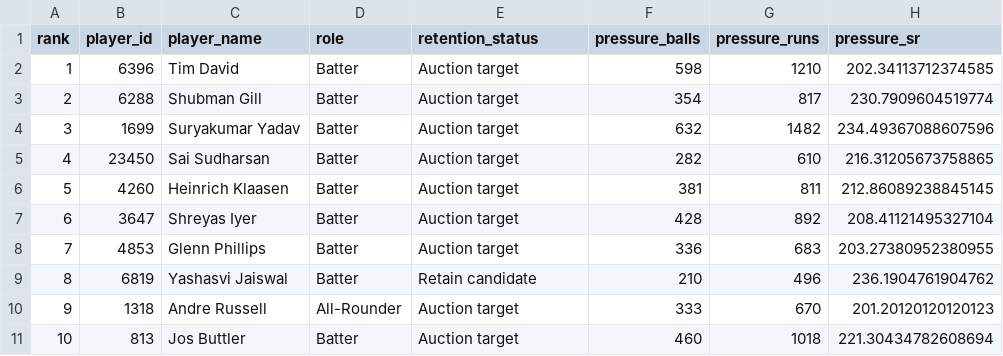
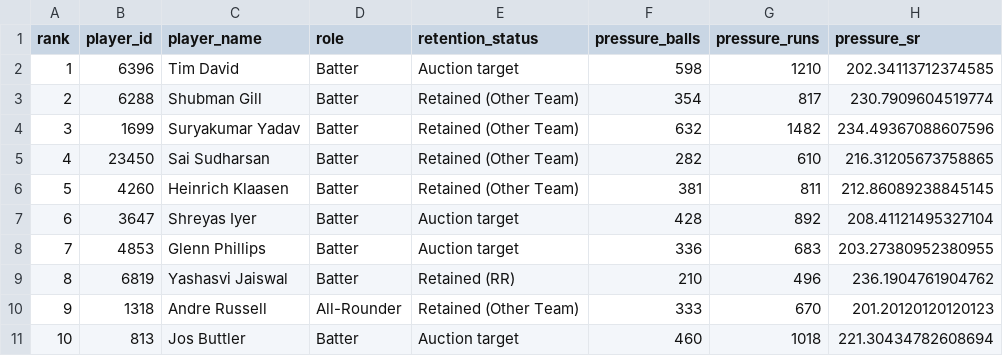
Before and after one commit to singhideepak40-hub/rr, a CSV file: outputs/top10_batters.csv, drawn as a sheet; only a part is shown; the diff names each change by its address in the sheet, - before the commit and + after, or states it on an @@ line.

```diff
--- a/outputs/top10_batters.csv
+++ b/outputs/top10_batters.csv
-E3:E6 (retention_status): Auction target
+E3:E6 (retention_status): Retained (Other Team)
-E9 (retention_status): Retain candidate
+E9 (retention_status): Retained (RR)
-E10 (retention_status): Auction target
+E10 (retention_status): Retained (Other Team)
```
Also changed, not shown: outputs/full_ratings.csv, outputs/top10_bowlers.csv, 9 other files.
